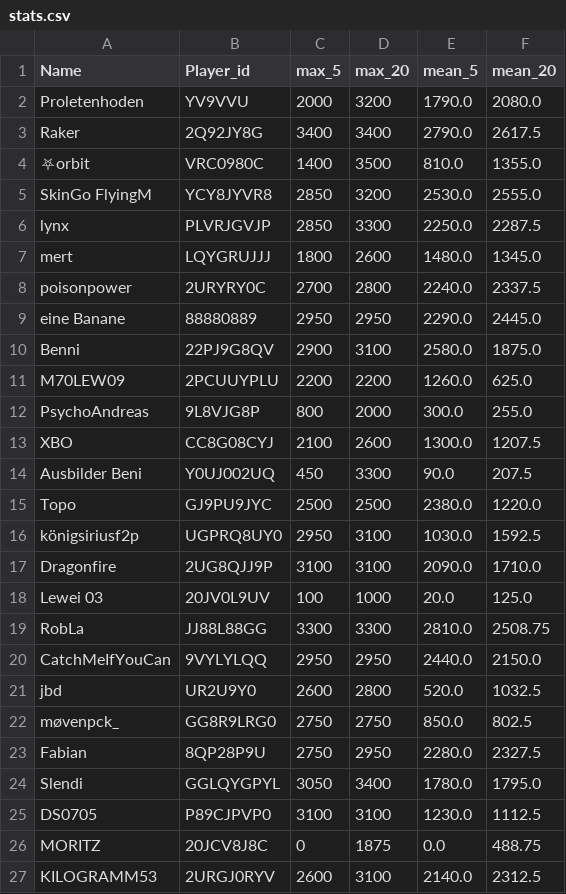
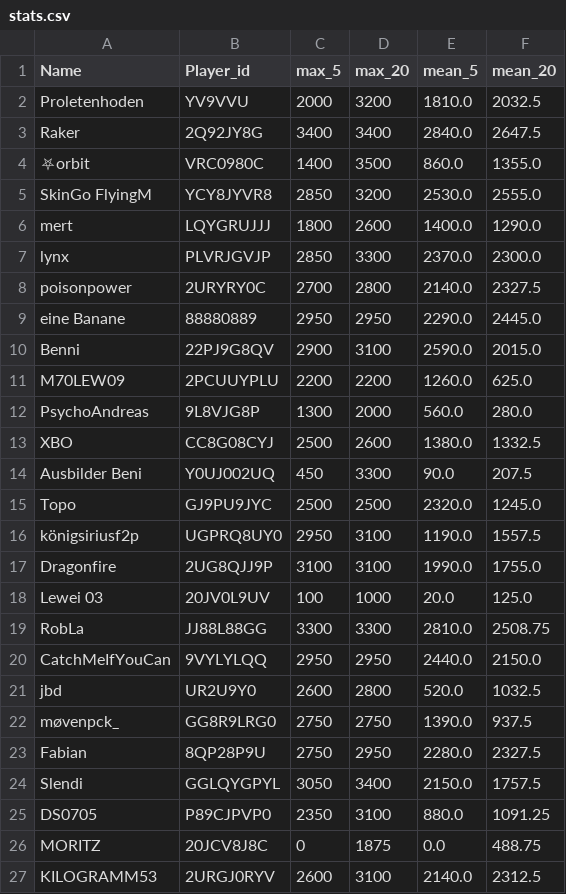
Before and after one commit to FabianL1908/ClashRoyalePerformance, a CSV file: stats.csv, drawn as a sheet; only a part is shown; the diff covers the shown part only.

```diff
--- a/stats.csv
+++ b/stats.csv
@@ -1,18 +1,18 @@
 Name,Player_id,max_5,max_20,mean_5,mean_20
-Proletenhoden,YV9VVU,2000,3200,1790.0,2080.0
-Raker,2Q92JY8G,3400,3400,2790.0,2617.5
-⛧orbit,VRC0980C,1400,3500,810.0,1355.0
+Proletenhoden,YV9VVU,2000,3200,1810.0,2032.5
+Raker,2Q92JY8G,3400,3400,2840.0,2647.5
+⛧orbit,VRC0980C,1400,3500,860.0,1355.0
 SkinGo FlyingM,YCY8JYVR8,2850,3200,2530.0,2555.0
-lynx,PLVRJGVJP,2850,3300,2250.0,2287.5
-mert,LQYGRUJJJ,1800,2600,1480.0,1345.0
-poisonpower,2URYRY0C,2700,2800,2240.0,2337.5
+mert,LQYGRUJJJ,1800,2600,1400.0,1290.0
+lynx,PLVRJGVJP,2850,3300,2370.0,2300.0
+poisonpower,2URYRY0C,2700,2800,2140.0,2327.5
 eine Banane,88880889,2950,2950,2290.0,2445.0
-Benni,22PJ9G8QV,2900,3100,2580.0,1875.0
+Benni,22PJ9G8QV,2900,3100,2590.0,2015.0
 M70LEW09,2PCUUYPLU,2200,2200,1260.0,625.0
-PsychoAndreas,9L8VJG8P,800,2000,300.0,255.0
-XBO,CC8G08CYJ,2100,2600,1300.0,1207.5
+PsychoAndreas,9L8VJG8P,1300,2000,560.0,280.0
+XBO,CC8G08CYJ,2500,2600,1380.0,1332.5
 Ausbilder Beni,Y0UJ002UQ,450,3300,90.0,207.5
-Topo,GJ9PU9JYC,2500,2500,2380.0,1220.0
-königsiriusf2p,UGPRQ8UY0,2950,3100,1030.0,1592.5
-Dragonfire,2UG8QJJ9P,3100,3100,2090.0,1710.0
+Topo,GJ9PU9JYC,2500,2500,2320.0,1245.0
+königsiriusf2p,UGPRQ8UY0,2950,3100,1190.0,1557.5
+Dragonfire,2UG8QJJ9P,3100,3100,1990.0,1755.0
 Lewei 03,20JV0L9UV,100,1000,20.0,125.0
@@ -21,6 +21,6 @@ CatchMeIfYouCan,9VYLYLQQ,2950,2950,2440.0,2150.0
 jbd,UR2U9Y0,2600,2800,520.0,1032.5
-møvenpck_,GG8R9LRG0,2750,2750,850.0,802.5
+møvenpck_,GG8R9LRG0,2750,2750,1390.0,937.5
 Fabian,8QP28P9U,2750,2950,2280.0,2327.5
-Slendi,GGLQYGPYL,3050,3400,1780.0,1795.0
-DS0705,P89CJPVP0,3100,3100,1230.0,1112.5
+Slendi,GGLQYGPYL,3050,3400,2150.0,1757.5
+DS0705,P89CJPVP0,2350,3100,880.0,1091.25
 MORITZ,20JCV8J8C,0,1875,0.0,488.75
```
Also changed, not shown: 1 added row elsewhere in this file.
